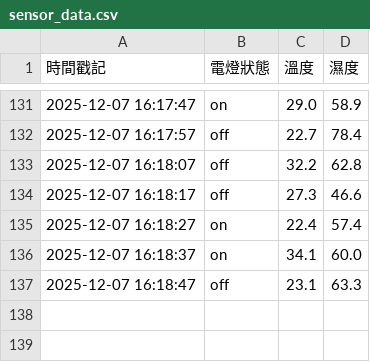
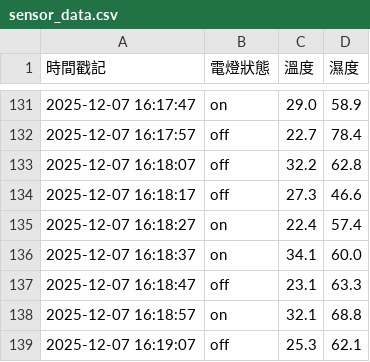
Before and after one commit to co2yang/raspberry-pi_pico, a CSV file: Lesson 6/sensor_data.csv, drawn as a sheet; only a part is shown, gaps mark what is left out.

Commit message:
sensor

```diff
--- a/Lesson 6/sensor_data.csv
+++ b/Lesson 6/sensor_data.csv
@@ -137 +137,3 @@
 2025-12-07 16:18:47,off,23.1,63.3
+2025-12-07 16:18:57,on,32.1,68.8
+2025-12-07 16:19:07,off,25.3,62.1
```
